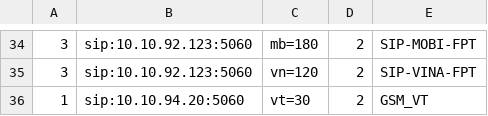
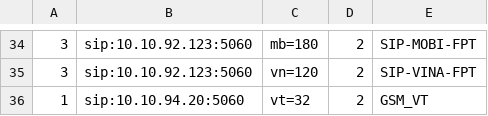
Before and after one commit to devops-itcs/CONFIG-CHANNEL-VPB-154-BK, a CSV file: gsm.csv, drawn as a sheet; only a part is shown, gaps mark what is left out.

Commit message:
Update gsm.csv

```diff
--- a/gsm.csv
+++ b/gsm.csv
@@ -35,2 +35,2 @@
 3,sip:10.10.92.123:5060,vn=120,2,SIP-VINA-FPT
-1,sip:10.10.94.20:5060,vt=30,2,GSM_VT
+1,sip:10.10.94.20:5060,vt=32,2,GSM_VT
```
